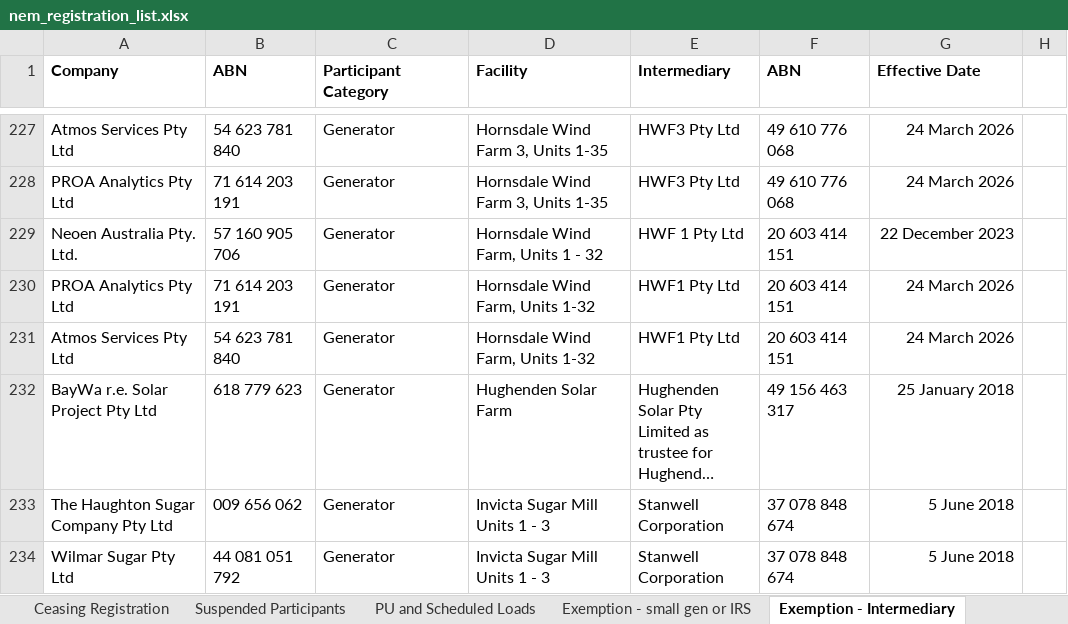
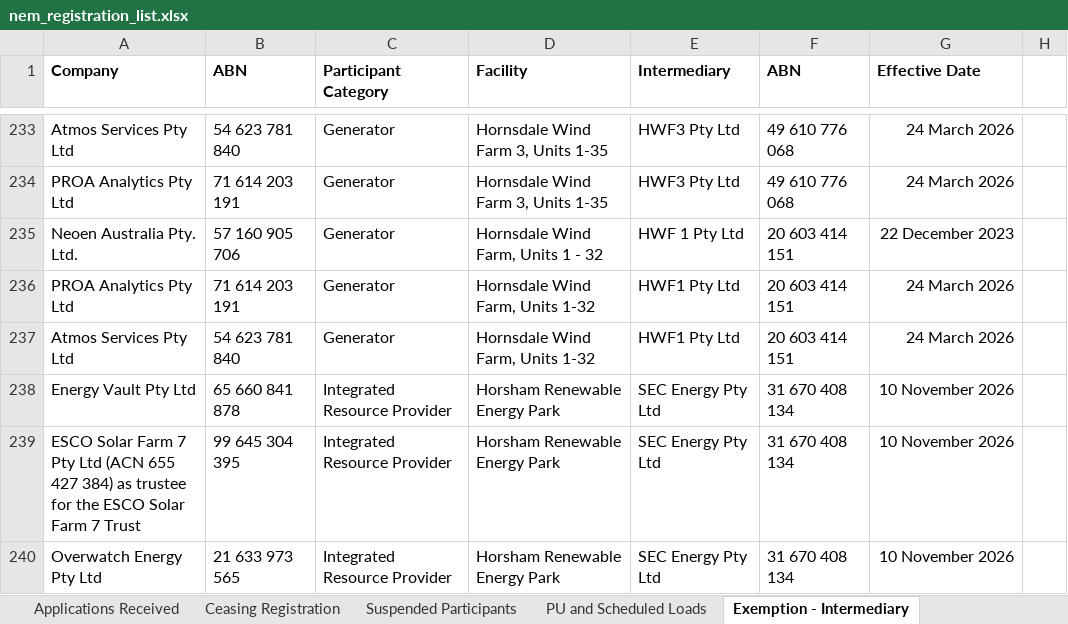
Before and after one commit to markschambers/hello-world, an Excel workbook: nem_registration_list.xlsx, sheet Exemption - Intermediary, drawn as a sheet; only a part is shown, gaps mark what is left out; the shorter side is filled out with more unchanged rows; long unchanged cells end in …; values as stored, in another font and other column widths than the file's, no borders; the diff covers the shown part only; the diff names each change by its address in the sheet, - before the commit and + after, or states it on an @@ line.

```diff
--- a/nem_registration_list.xlsx (sheet Exemption - Intermediary)
+++ b/nem_registration_list.xlsx (sheet Exemption - Intermediary)
+row 238: Energy Vault Pty Ltd | 65 660 841 878 | Integrated Resource Provider | Horsham Renewable Energy Park | SEC Energy Pty Ltd | 31 670 408 134 | 10 November 2026
+row 239: ESCO Solar Farm 7 Pty Ltd (ACN 655 427 384) as trustee for the ESCO Solar Farm 7 Trust | 99 645 304 395 | Integrated Resource Provider | Horsham Renewable Energy Park | SEC Energy Pty Ltd | 31 670 408 134 | 10 November 2026
+row 240: Overwatch Energy Pty Ltd | 21 633 973 565 | Integrated Resource Provider | Horsham Renewable Energy Park | SEC Energy Pty Ltd | 31 670 408 134 | 10 November 2026
```
Also changed, not shown: 36 added rows, 7 removed rows and 39 edited cells elsewhere in this sheet, sheet Applications Received, sheet PU and Scheduled Loads, sheet Registered Participants, sheet Ceasing Registration, sheet Wholesale Demand Response Units, sheet Exemption - small gen or IRS, 1 more sheet, other sheet tabs, formulas that keep their value, 7 other files.
